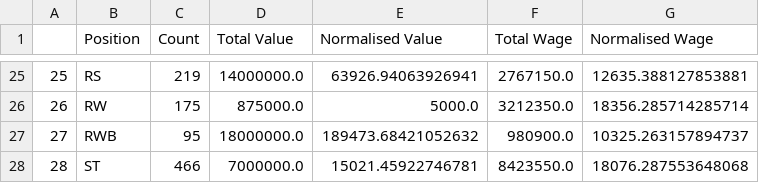
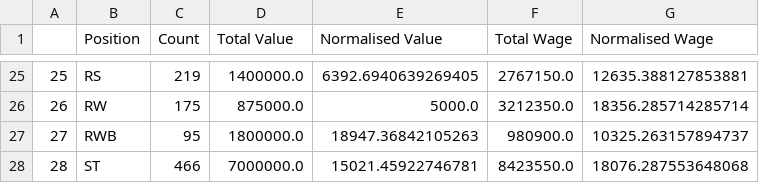
Before and after one commit to ubco-W2022T1-cosc301/project-group28, a CSV file: data/processed/processed_data_position_financials.csv, drawn as a sheet; only a part is shown, gaps mark what is left out; the diff covers the shown part only.

```diff
--- a/data/processed/processed_data_position_financials.csv
+++ b/data/processed/processed_data_position_financials.csv
@@ -25,4 +25,4 @@
-25,RS,219,14000000.0,63926.94063926941,2767150.0,12635.388127853881
+25,RS,219,1400000.0,6392.6940639269405,2767150.0,12635.388127853881
 26,RW,175,875000.0,5000.0,3212350.0,18356.285714285714
-27,RWB,95,18000000.0,189473.68421052632,980900.0,10325.263157894737
+27,RWB,95,1800000.0,18947.36842105263,980900.0,10325.263157894737
 28,ST,466,7000000.0,15021.45922746781,8423550.0,18076.287553648068
```
Also changed, not shown: 32 edited cells elsewhere in this file, 2 other files.
